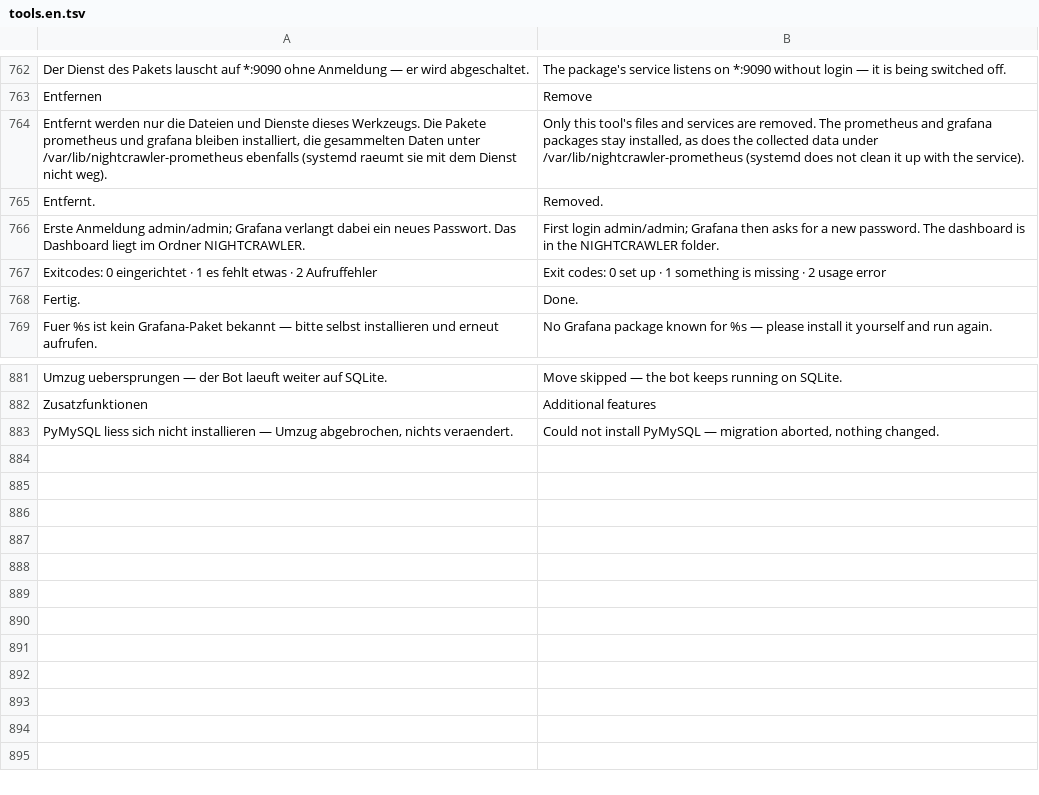
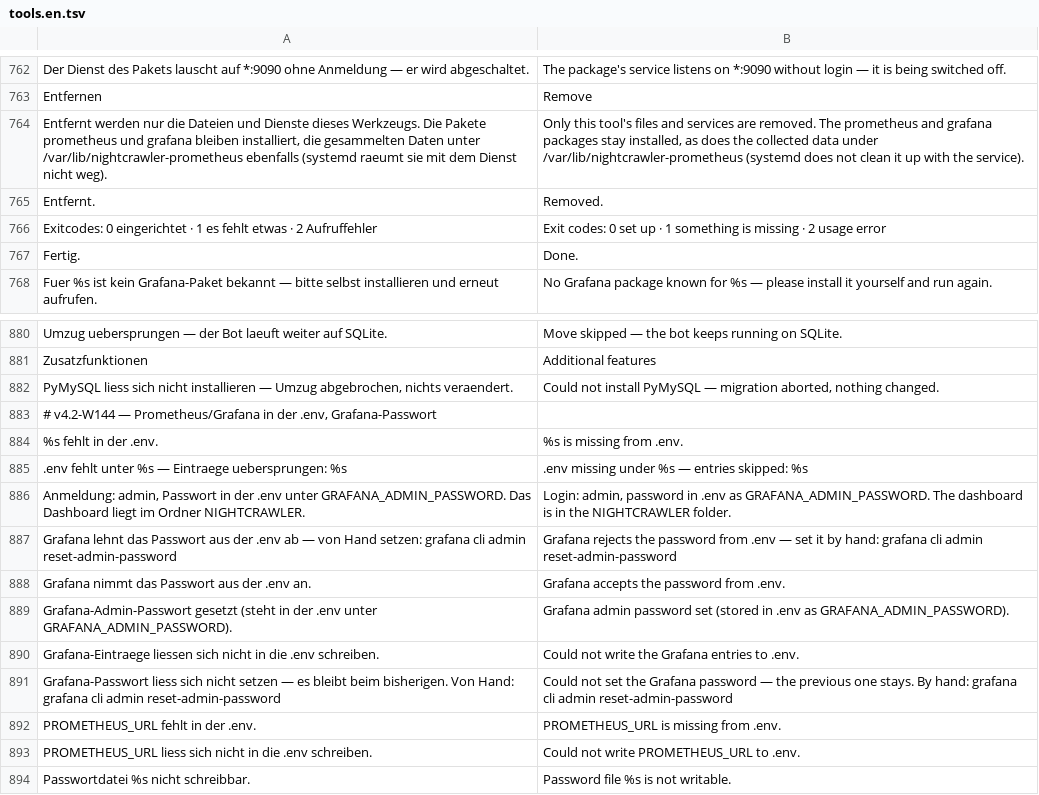
Before and after one commit to itsamemedev/Telegram-Stream-Info-Bot, a TSV file: locales/tools.en.tsv, drawn as a sheet; only a part is shown, gaps mark what is left out.

```diff
--- a/locales/tools.en.tsv
+++ b/locales/tools.en.tsv
@@ -765,3 +765,2 @@ Entfernt werden nur die Dateien und Dienste dieses Werkzeugs. Die Pakete prometh
 Entfernt.	Removed.
-Erste Anmeldung admin/admin; Grafana verlangt dabei ein neues Passwort. Das Dashboard liegt im Ordner NIGHTCRAWLER.	First login admin/admin; Grafana then asks for a new password. The dashboard is in the NIGHTCRAWLER folder.
 Exitcodes: 0 eingerichtet · 1 es fehlt etwas · 2 Aufruffehler	Exit codes: 0 set up · 1 something is missing · 2 usage error
@@ -883 +882,13 @@ Zusatzfunktionen	Additional features
 PyMySQL liess sich nicht installieren — Umzug abgebrochen, nichts veraendert.	Could not install PyMySQL — migration aborted, nothing changed.
+# v4.2-W144 — Prometheus/Grafana in der .env, Grafana-Passwort
+%s fehlt in der .env.	%s is missing from .env.
+.env fehlt unter %s — Eintraege uebersprungen: %s	.env missing under %s — entries skipped: %s
+Anmeldung: admin, Passwort in der .env unter GRAFANA_ADMIN_PASSWORD. Das Dashboard liegt im Ordner NIGHTCRAWLER.	Login: admin, password in .env as GRAFANA_ADMIN_PASSWORD. The dashboard is in the NIGHTCRAWLER folder.
+Grafana lehnt das Passwort aus der .env ab — von Hand setzen: grafana cli admin reset-admin-password	Grafana rejects the password from .env — set it by hand: grafana cli admin reset-admin-password
+Grafana nimmt das Passwort aus der .env an.	Grafana accepts the password from .env.
+Grafana-Admin-Passwort gesetzt (steht in der .env unter GRAFANA_ADMIN_PASSWORD).	Grafana admin password set (stored in .env as GRAFANA_ADMIN_PASSWORD).
+Grafana-Eintraege liessen sich nicht in die .env schreiben.	Could not write the Grafana entries to .env.
+Grafana-Passwort liess sich nicht setzen — es bleibt beim bisherigen. Von Hand: grafana cli admin reset-admin-password	Could not set the Grafana password — the previous one stays. By hand: grafana cli admin reset-admin-password
+PROMETHEUS_URL fehlt in der .env.	PROMETHEUS_URL is missing from .env.
+PROMETHEUS_URL liess sich nicht in die .env schreiben.	Could not write PROMETHEUS_URL to .env.
+Passwortdatei %s nicht schreibbar.	Password file %s is not writable.
```
Also changed, not shown: 24 other files.
